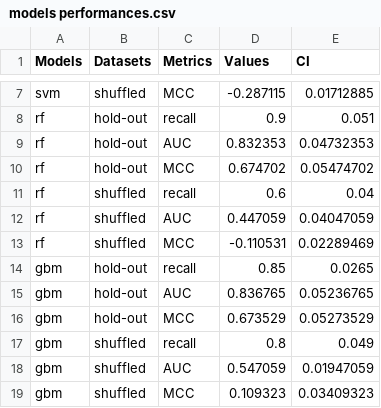
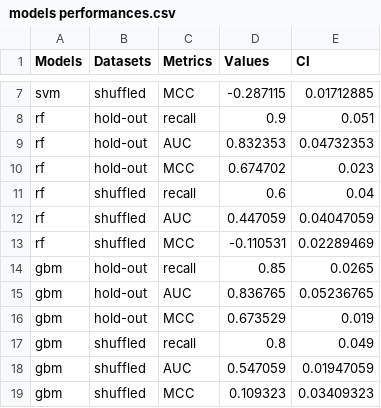
Before and after one commit to junqilu/AntiSARSCoV2Prediction, a CSV file: PhospholipidosisPrediction/ModelPerformance/models performances.csv, drawn as a sheet; only a part is shown, gaps mark what is left out.

Commit message:
Update models performances.csv

```diff
--- a/PhospholipidosisPrediction/ModelPerformance/models performances.csv
+++ b/PhospholipidosisPrediction/ModelPerformance/models performances.csv
@@ -9,3 +9,3 @@ rf,hold-out,recall,0.9,0.051
 rf,hold-out,AUC,0.832353,0.04732353
-rf,hold-out,MCC,0.674702,0.05474702
+rf,hold-out,MCC,0.674702,0.023
 rf,shuffled,recall,0.6,0.04
@@ -15,3 +15,3 @@ gbm,hold-out,recall,0.85,0.0265
 gbm,hold-out,AUC,0.836765,0.05236765
-gbm,hold-out,MCC,0.673529,0.05273529
+gbm,hold-out,MCC,0.673529,0.019
 gbm,shuffled,recall,0.8,0.049
```
